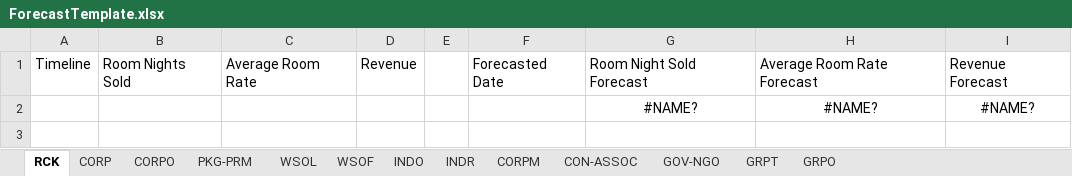
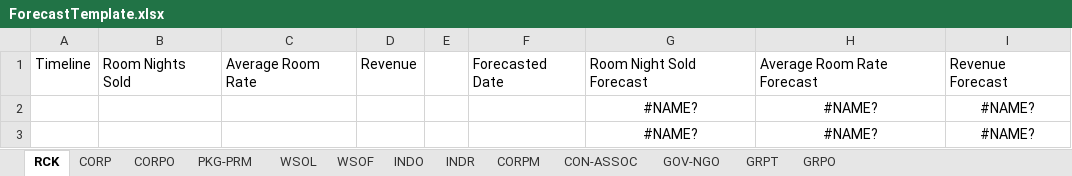
Before and after one commit to seans888/Forecast-Module-2, an Excel workbook: Prototype/PHPSCRIPTS/JASON/ForecastTemplate.xlsx, sheet RCK, drawn as a sheet; values as stored, in another font and other column widths than the file's, no borders; the diff names each change by its address in the sheet, - before the commit and + after, or states it on an @@ line.

Commit message:
Added test.php to test compatability of forecast.ets

```diff
--- a/Prototype/PHPSCRIPTS/JASON/ForecastTemplate.xlsx (sheet RCK)
+++ b/Prototype/PHPSCRIPTS/JASON/ForecastTemplate.xlsx (sheet RCK)
+row 3:  |  |  |  |  |  | #NAME? | #NAME? | #NAME?
```
Also changed, not shown: 6 other files.
